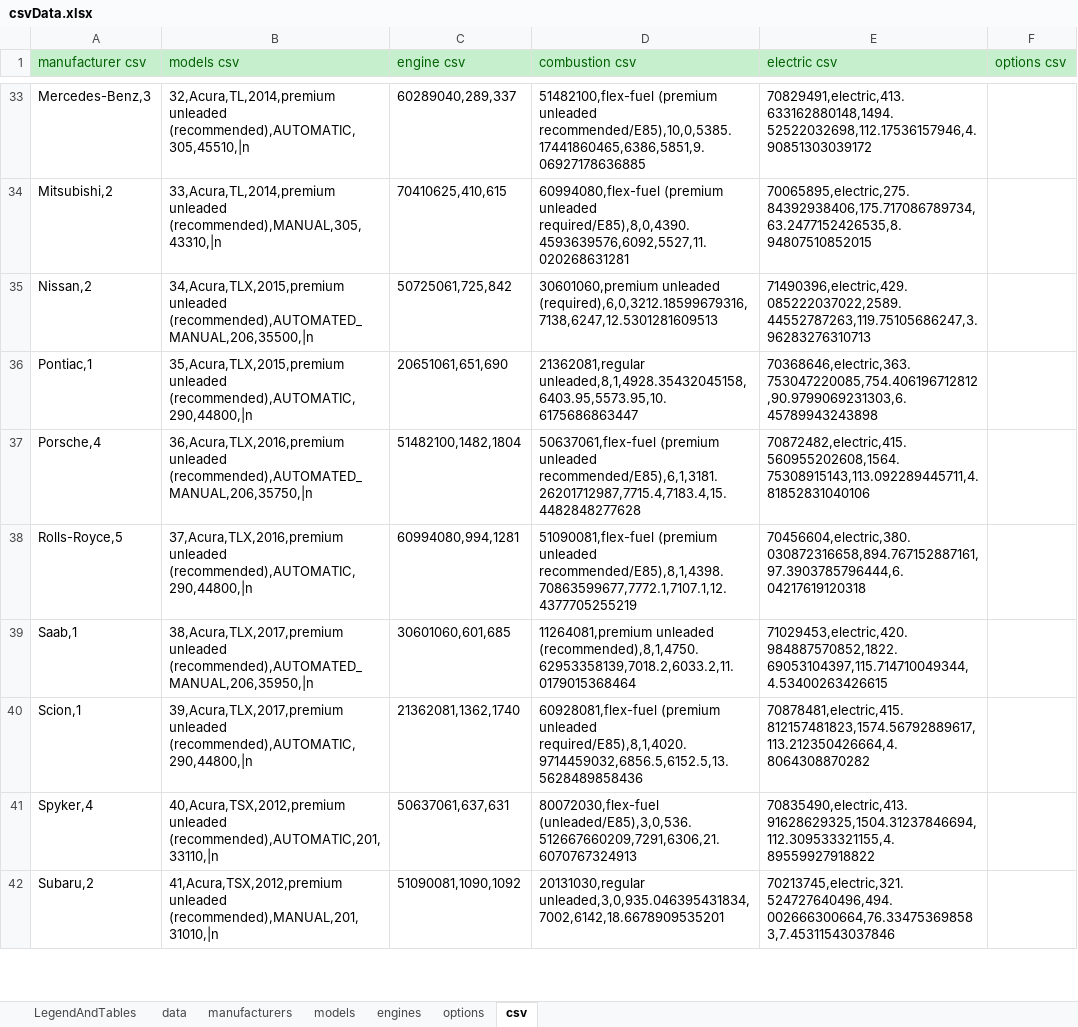
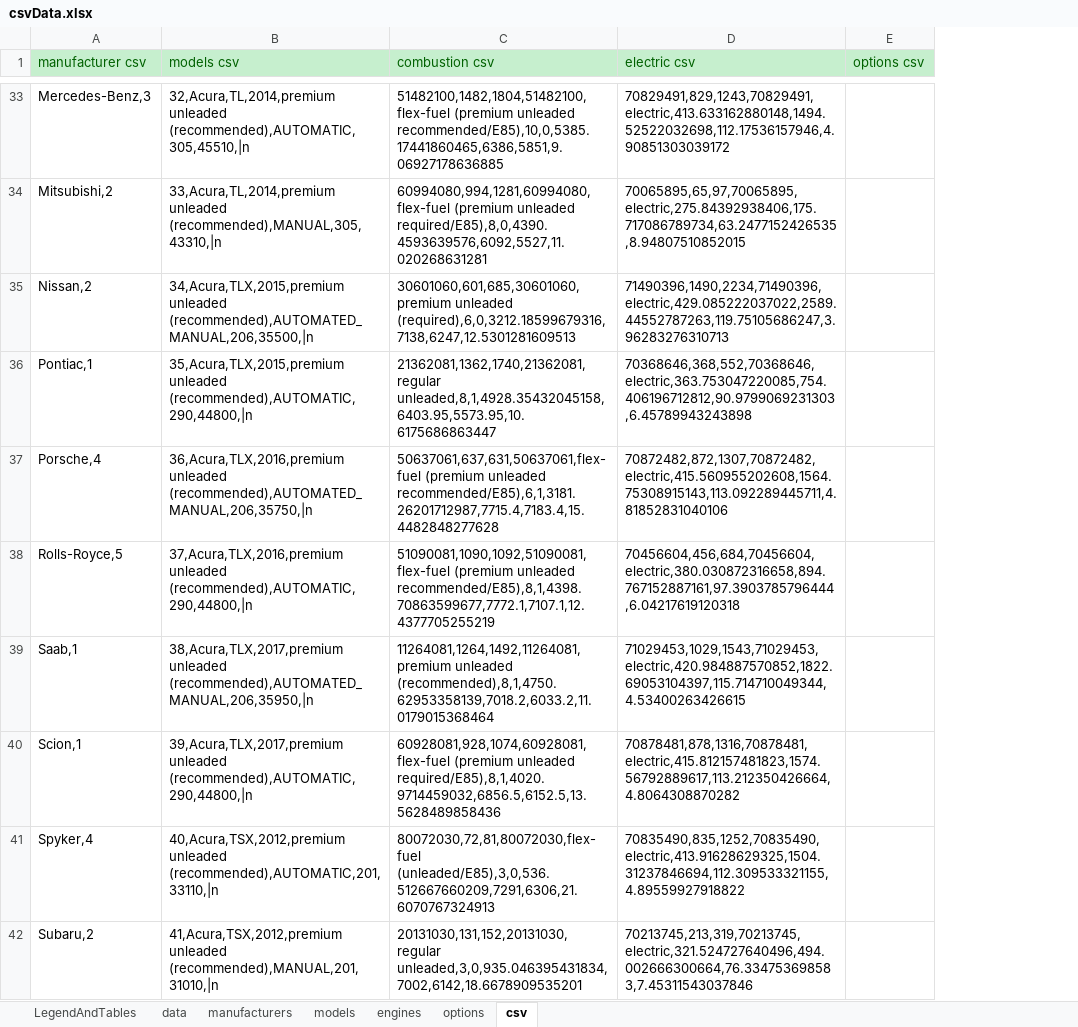
Before and after one commit to KoningSanderPander/renerateCarDataCSV, an Excel workbook: csvData.xlsx, sheet csv, drawn as a sheet; only a part is shown, gaps mark what is left out; values as stored, in another font and other column widths than the file's, no borders; removed rows and columns are numbered as before the commit, all else as after; the diff covers the shown part only; the diff names each change by its address in the sheet, - before the commit and + after, or states it on an @@ line.

Commit message:
Added object classes and changed engine CSVs to fit the engine class

```diff
--- a/csvData.xlsx (sheet csv)
+++ b/csvData.xlsx (sheet csv)
-column C (engine csv), rows 33-42: 60289040,289,337 | 70410625,410,615 | 50725061,725,842 | 20651061,651,690 | 51482100,1482,1804 | 60994080,994,1281 | 30601060,601,685 | 21362081,1362,1740 | 50637061,637,631 | 51090081,1090,1092
-C33 (combustion csv): 51482100,flex-fuel (premium unleaded…
+C33 (combustion csv): 51482100,1482,1804,51482100,flex-fuel (premium unleaded…
-D33 (electric csv): 70829491,electric,413.633162880148,1494.52522032698,112.17536157946,4.90851303039172
+D33 (electric csv): 70829491,829,1243,70829491,electric,413.633162880148,1494.52522032698,112.17536157946,4.90851303039172
-C34 (combustion csv): 60994080,flex-fuel (premium unleaded…
+C34 (combustion csv): 60994080,994,1281,60994080,flex-fuel (premium unleaded…
-D34 (electric csv): 70065895,electric,275.84392938406,175.717086789734,63.2477152426535,8.94807510852015
+D34 (electric csv): 70065895,65,97,70065895,electric,275.84392938406,175.717086789734,63.2477152426535,8.94807510852015
-C35 (combustion csv): 30601060,premium unleaded (required),6,0,3212.18599679316,7138,6247,12.5301281609513
+C35 (combustion csv): 30601060,601,685,30601060,premium unleaded (required),6,0,3212.18599679316,7138,6247,12.5301281609513
-D35 (electric csv): 71490396,electric,429.085222037022,2589.44552787263,119.75105686247,3.96283276310713
+D35 (electric csv): 71490396,1490,2234,71490396,electric,429.085222037022,2589.44552787263,119.75105686247,3.96283276310713
-C36 (combustion csv): 21362081,regular unleaded,8,1,4928.35432045158,6403.95,5573.95,10.6175686863447
+C36 (combustion csv): 21362081,1362,1740,21362081,regular unleaded,8,1,4928.35432045158,6403.95,5573.95,10.6175686863447
-D36 (electric csv): 70368646,electric,363.753047220085,754.406196712812,90.9799069231303,6.45789943243898
+D36 (electric csv): 70368646,368,552,70368646,electric,363.753047220085,754.406196712812,90.9799069231303,6.45789943243898
-C37 (combustion csv): 50637061,flex-fuel (premium unleaded…
+C37 (combustion csv): 50637061,637,631,50637061,flex-fuel (premium unleaded…
-D37 (electric csv): 70872482,electric,415.560955202608,1564.75308915143,113.092289445711,4.81852831040106
+D37 (electric csv): 70872482,872,1307,70872482,electric,415.560955202608,1564.75308915143,113.092289445711,4.81852831040106
-C38 (combustion csv): 51090081,flex-fuel (premium unleaded…
+C38 (combustion csv): 51090081,1090,1092,51090081,flex-fuel (premium unleaded…
-D38 (electric csv): 70456604,electric,380.030872316658,894.767152887161,97.3903785796444,6.04217619120318
+D38 (electric csv): 70456604,456,684,70456604,electric,380.030872316658,894.767152887161,97.3903785796444,6.04217619120318
-C39 (combustion csv): 11264081,premium unleaded (recommended),8,1,4750.62953358139,7018.2,6033.2,11.0179015368464
+C39 (combustion csv): 11264081,1264,1492,11264081,premium unleaded (recommended),8,1,4750.62953358139,7018.2,6033.2,11.0179015368464
-D39 (electric csv): 71029453,electric,420.984887570852,1822.69053104397,115.714710049344,4.53400263426615
+D39 (electric csv): 71029453,1029,1543,71029453,electric,420.984887570852,1822.69053104397,115.714710049344,4.53400263426615
-C40 (combustion csv): 60928081,flex-fuel (premium unleaded…
+C40 (combustion csv): 60928081,928,1074,60928081,flex-fuel (premium unleaded…
-D40 (electric csv): 70878481,electric,415.812157481823,1574.56792889617,113.212350426664,4.8064308870282
+D40 (electric csv): 70878481,878,1316,70878481,electric,415.812157481823,1574.56792889617,113.212350426664,4.8064308870282
-C41 (combustion csv): 80072030,flex-fuel (unleaded/E85),3,0,536.512667660209,7291,6306,21.6070767324913
+C41 (combustion csv): 80072030,72,81,80072030,flex-fuel (unleaded/E85),3,0,536.512667660209,7291,6306,21.6070767324913
-D41 (electric csv): 70835490,electric,413.91628629325,1504.31237846694,112.309533321155,4.89559927918822
+D41 (electric csv): 70835490,835,1252,70835490,electric,413.91628629325,1504.31237846694,112.309533321155,4.89559927918822
-C42 (combustion csv): 20131030,regular unleaded,3,0,935.046395431834,7002,6142,18.6678909535201
+C42 (combustion csv): 20131030,131,152,20131030,regular unleaded,3,0,935.046395431834,7002,6142,18.6678909535201
-D42 (electric csv): 70213745,electric,321.524727640496,494.002666300664,76.334753698583,7.45311543037846
+D42 (electric csv): 70213745,213,319,70213745,electric,321.524727640496,494.002666300664,76.334753698583,7.45311543037846
```
Also changed, not shown: 330 edited cells elsewhere in this sheet, sheet engines, 12 other files.
